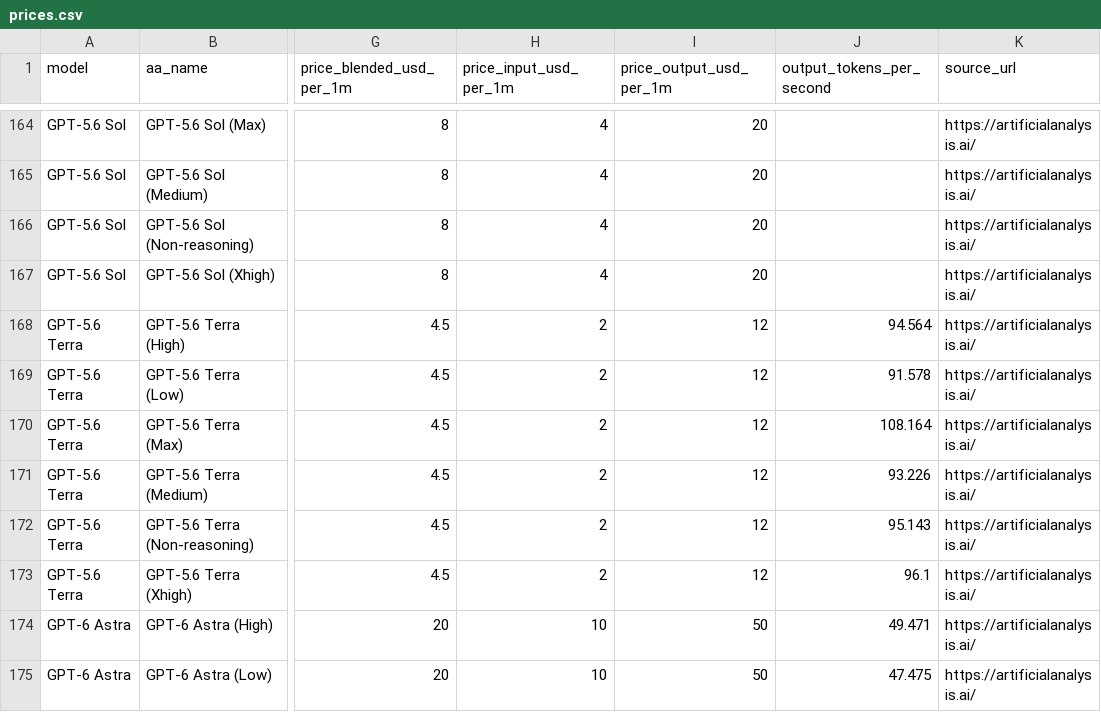
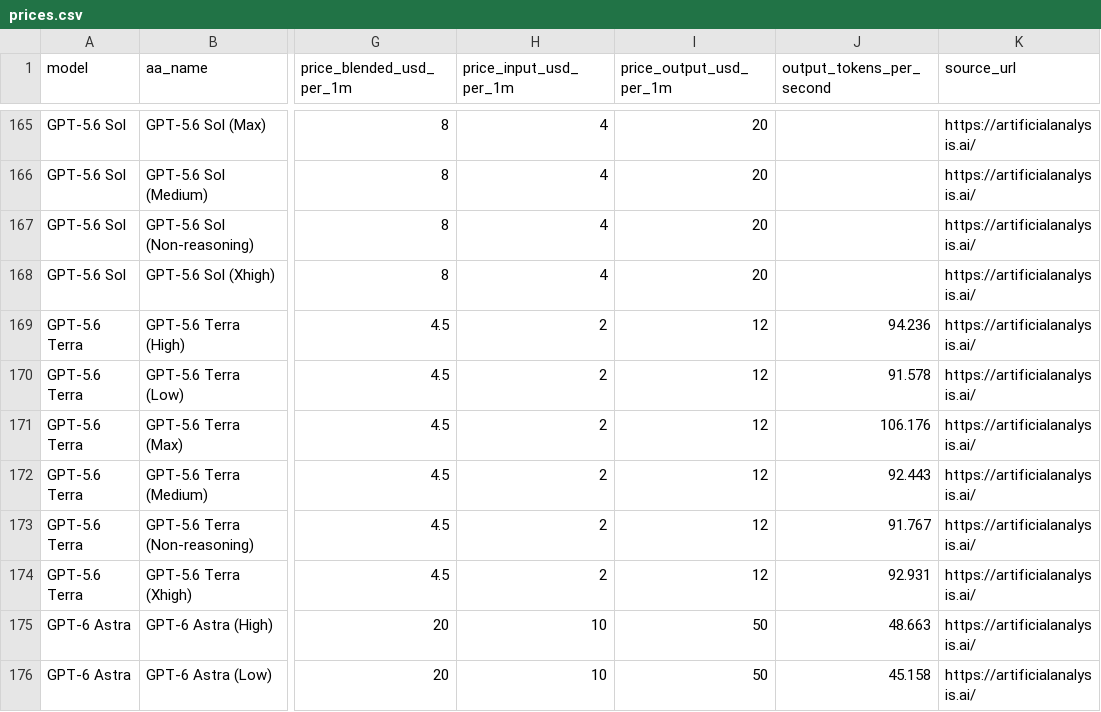
Before and after one commit to JackZamora1/us-china-ai-gap, a CSV file: data/prices.csv, drawn as a sheet; only a part is shown, gaps mark what is left out; addresses are those after the commit; the diff covers the shown part only; the diff names each change by its address in the sheet, - before the commit and + after, or states it on an @@ line.

```diff
--- a/data/prices.csv
+++ b/data/prices.csv
-J169 (output_tokens_per_second): 94.564
+J169 (output_tokens_per_second): 94.236
-J171 (output_tokens_per_second): 108.164
+J171 (output_tokens_per_second): 106.176
-J172 (output_tokens_per_second): 93.226
+J172 (output_tokens_per_second): 92.443
-J173 (output_tokens_per_second): 95.143
+J173 (output_tokens_per_second): 91.767
-J174 (output_tokens_per_second): 96.1
+J174 (output_tokens_per_second): 92.931
-J175 (output_tokens_per_second): 49.471
+J175 (output_tokens_per_second): 48.663
-J176 (output_tokens_per_second): 47.475
+J176 (output_tokens_per_second): 45.158
```
Also changed, not shown: 1 added row and 115 edited cells elsewhere in this file, data/benchmarks.csv, data/inventory.csv, 5 other files.
